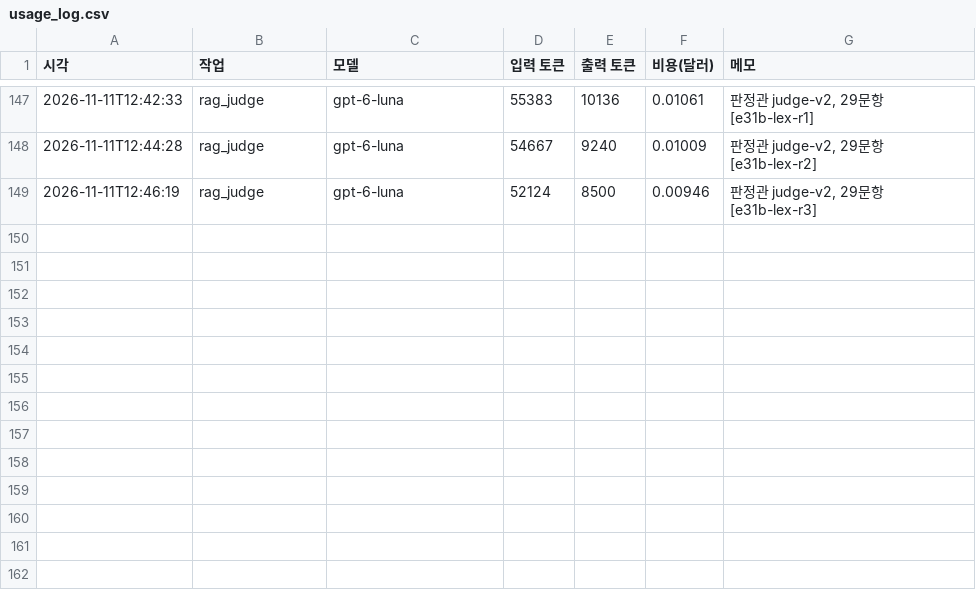
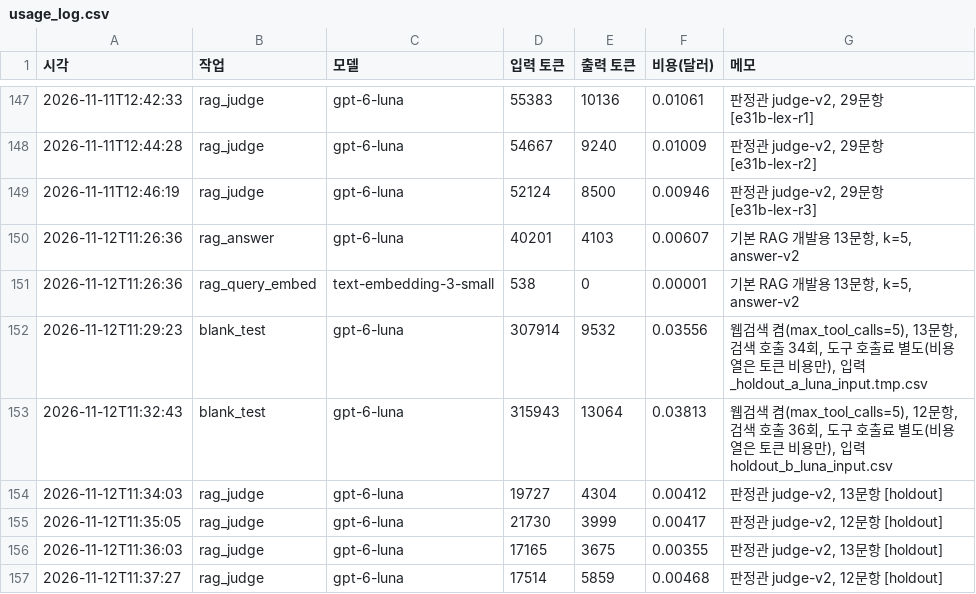
Before and after one commit to soyim04/grad-guide, a CSV file: eval/usage_log.csv, drawn as a sheet; only a part is shown, gaps mark what is left out; the diff names each change by its address in the sheet, - before the commit and + after, or states it on an @@ line.

```diff
--- a/eval/usage_log.csv
+++ b/eval/usage_log.csv
+row 150: 2026-11-12T11:26:36 | rag_answer | gpt-6-luna | 40201 | 4103 | 0.00607 | 기본 RAG 개발용 13문항, k=5, answer-v2
+row 151: 2026-11-12T11:26:36 | rag_query_embed | text-embedding-3-small | 538 | 0 | 0.00001 | 기본 RAG 개발용 13문항, k=5, answer-v2
+row 152: 2026-11-12T11:29:23 | blank_test | gpt-6-luna | 307914 | 9532 | 0.03556 | 웹검색 켬(max_tool_calls=5), 13문항, 검색 호출 34회, 도구 호출료 별도(비용 열은 토큰 비용만), 입력 _holdout_a_luna_input.tmp.csv
+row 153: 2026-11-12T11:32:43 | blank_test | gpt-6-luna | 315943 | 13064 | 0.03813 | 웹검색 켬(max_tool_calls=5), 12문항, 검색 호출 36회, 도구 호출료 별도(비용 열은 토큰 비용만), 입력 holdout_b_luna_input.csv
+row 154: 2026-11-12T11:34:03 | rag_judge | gpt-6-luna | 19727 | 4304 | 0.00412 | 판정관 judge-v2, 13문항 [holdout]
+row 155: 2026-11-12T11:35:05 | rag_judge | gpt-6-luna | 21730 | 3999 | 0.00417 | 판정관 judge-v2, 12문항 [holdout]
+row 156: 2026-11-12T11:36:03 | rag_judge | gpt-6-luna | 17165 | 3675 | 0.00355 | 판정관 judge-v2, 13문항 [holdout]
+row 157: 2026-11-12T11:37:27 | rag_judge | gpt-6-luna | 17514 | 5859 | 0.00468 | 판정관 judge-v2, 12문항 [holdout]
```
Also changed, not shown: 13 other files.
